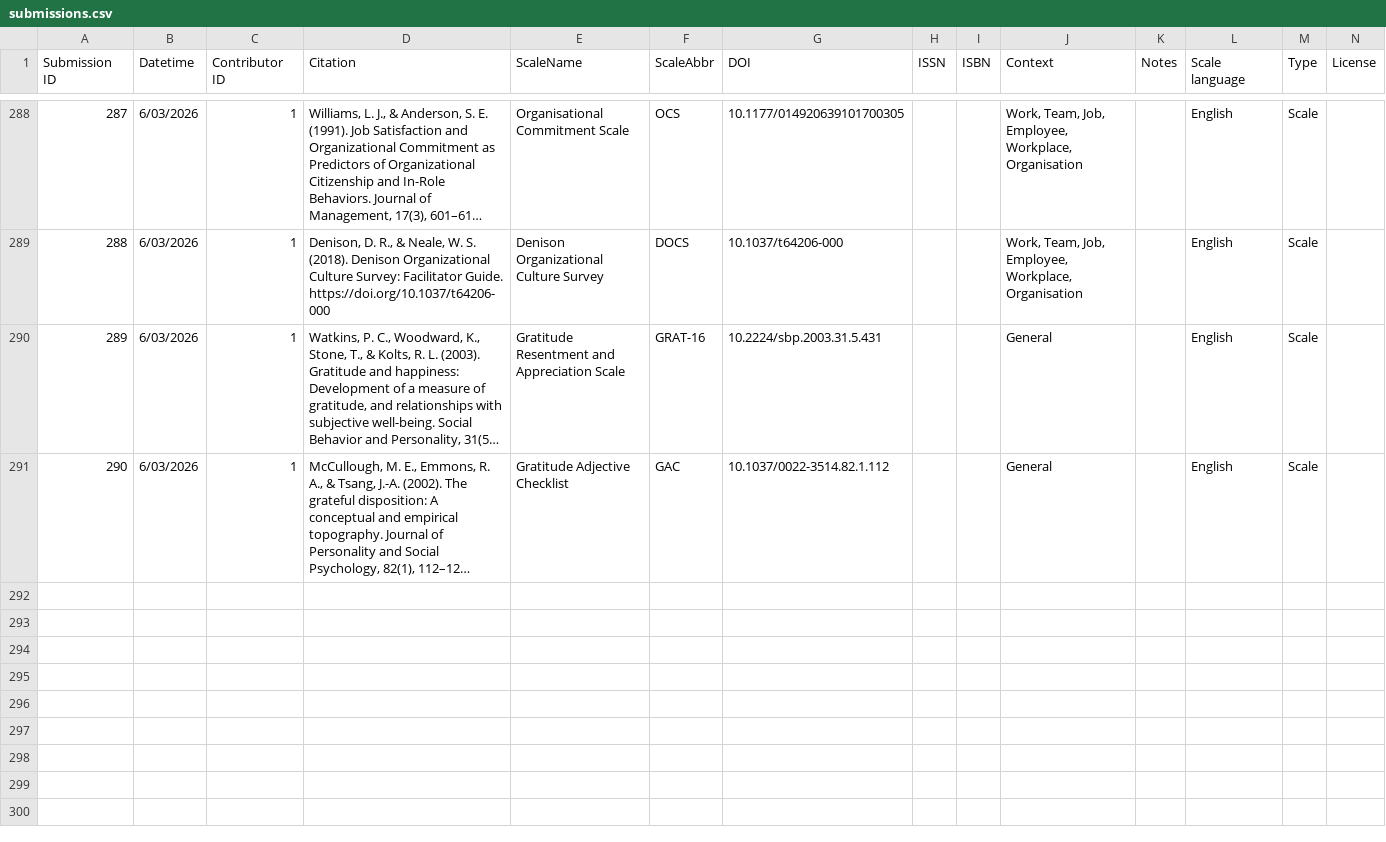
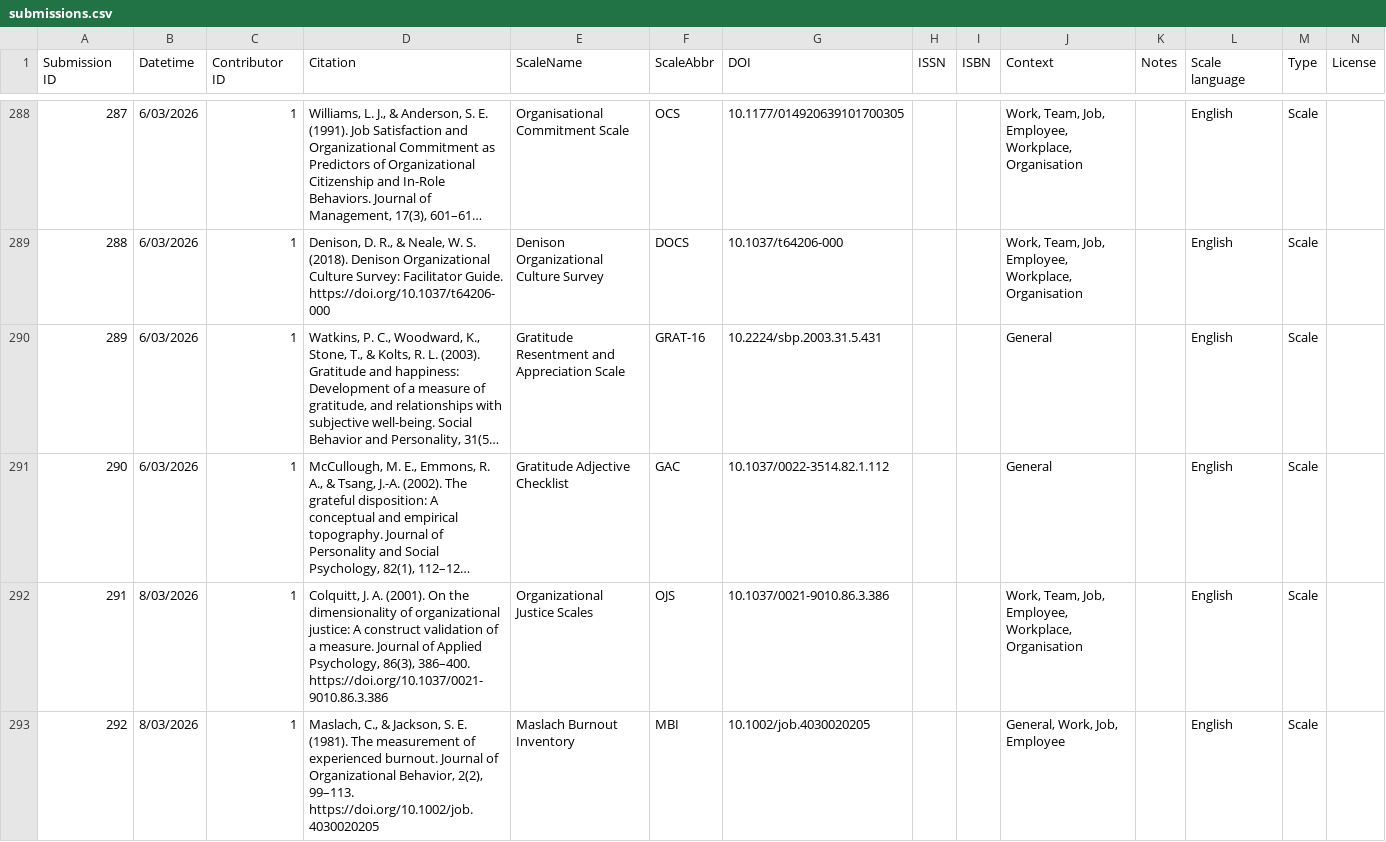
Before and after one commit to openflourishing/openflourishing_network, a CSV file: flourishing_network/data/submissions.csv, drawn as a sheet; only a part is shown, gaps mark what is left out; long unchanged cells end in …; the diff covers the shown part only; the diff names each change by its address in the sheet, - before the commit and + after, or states it on an @@ line.

Commit message:
[ADD] More submissions.

```diff
--- a/flourishing_network/data/submissions.csv
+++ b/flourishing_network/data/submissions.csv
+row 292: 291 | 8/03/2026 | 1 | Colquitt, J. A. (2001). On the dimensionality of organizational justice: A construct validation of a measure. Journal of Applied Psychology, 86(3), 386–400. https://doi.org/10.1037/0021-9010.86.3.386 | Organizational Justice Scales | OJS | 10.1037/0021-9010.86.3.386 |  |  | Work, Team, Job, Employee, Workplace, Organisation |  | English | Scale
+row 293: 292 | 8/03/2026 | 1 | Maslach, C., & Jackson, S. E. (1981). The measurement of experienced burnout. Journal of Organizational Behavior, 2(2), 99–113. https://doi.org/10.1002/job.4030020205 | Maslach Burnout Inventory | MBI | 10.1002/job.4030020205 |  |  | General, Work, Job, Employee |  | English | Scale
```
Also changed, not shown: 2 added rows elsewhere in this file, flourishing_network/data/links.csv.
